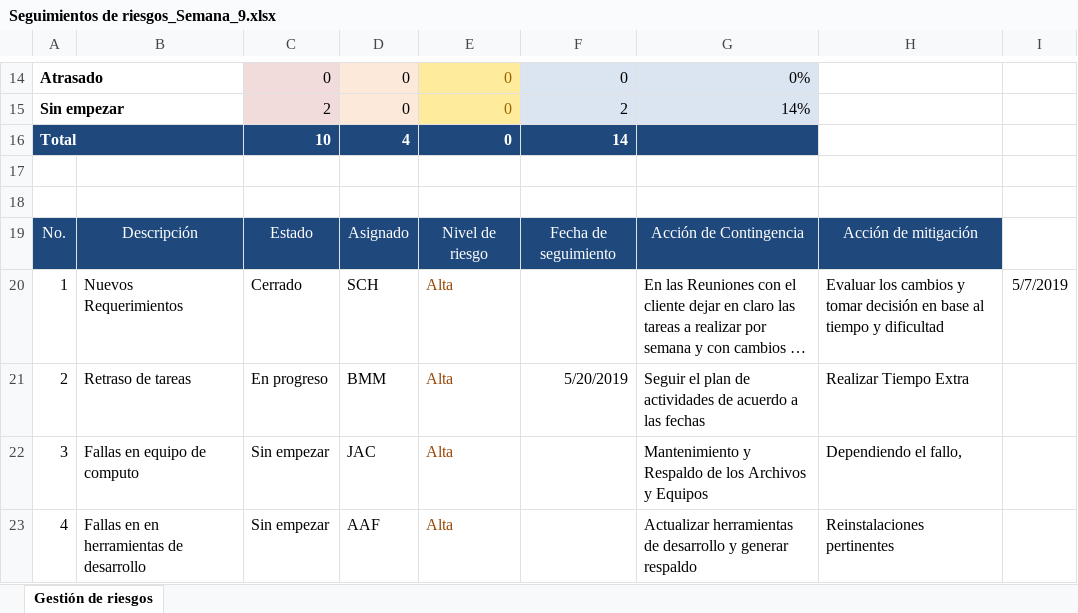
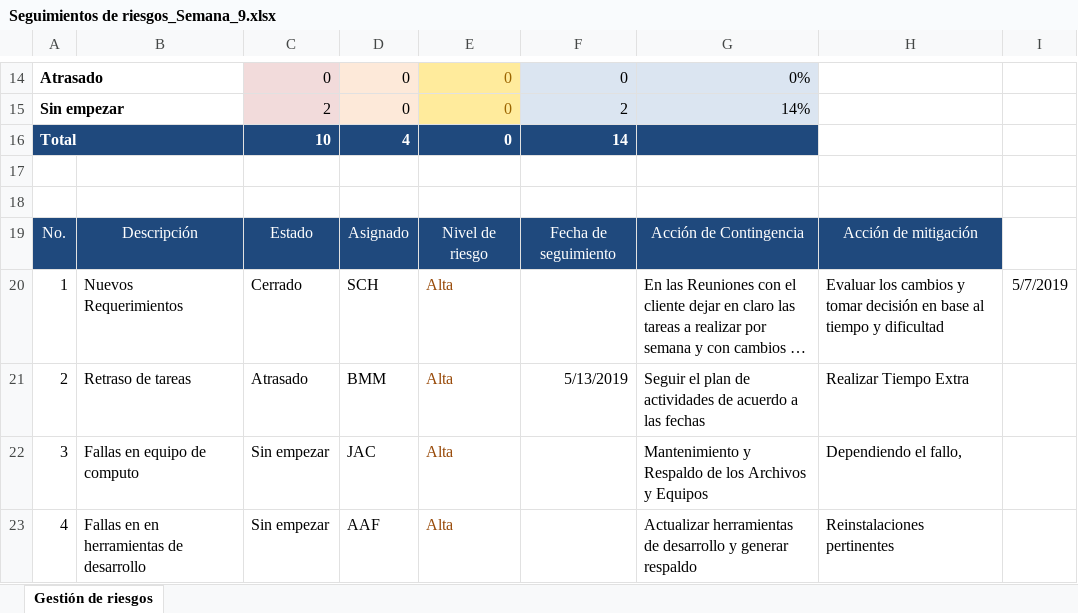
Before and after one commit to AlanLoya/Punto-de-Acceso, an Excel workbook: Segimiento de riesgo/Seguimientos de riesgos_Semana_9.xlsx, sheet Gestión de riesgos, drawn as a sheet; only a part is shown, gaps mark what is left out; long unchanged cells end in …; values as stored, in another font and other column widths than the file's, no borders; charts and pictures not drawn; the diff names each change by its address in the sheet, - before the commit and + after, or states it on an @@ line.

```diff
--- a/Segimiento de riesgo/Seguimientos de riesgos_Semana_9.xlsx (sheet Gestión de riesgos)
+++ b/Segimiento de riesgo/Seguimientos de riesgos_Semana_9.xlsx (sheet Gestión de riesgos)
-C21: En progreso
+C21: Atrasado
-F21: 5/20/2019
+F21: 5/13/2019
```
Also changed, not shown: Segimiento de riesgo/Seguimientos de riesgos_Semana_1.xlsx, Segimiento de riesgo/Seguimientos de riesgos_Semana_2.xlsx, 31 other files.
